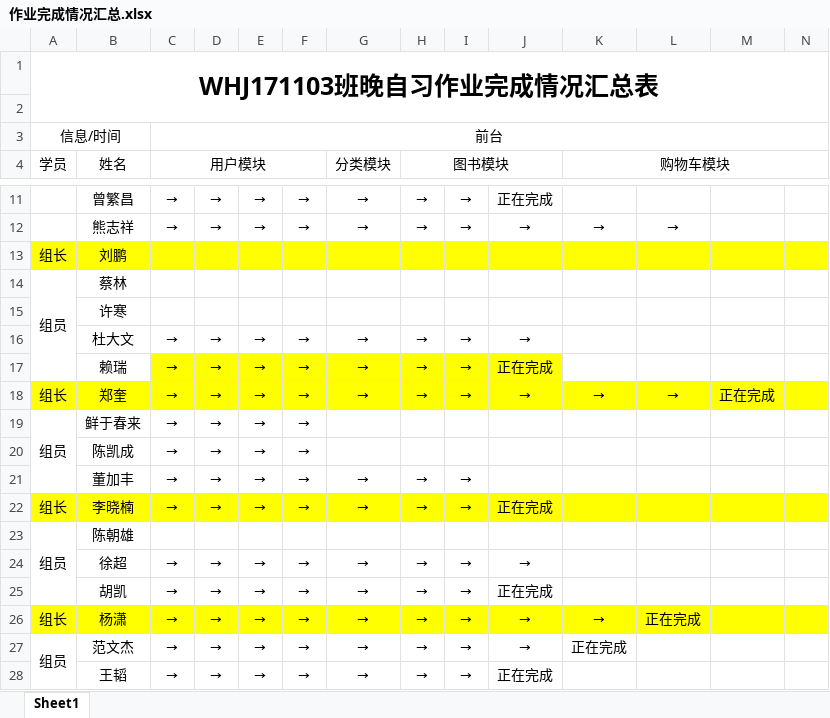
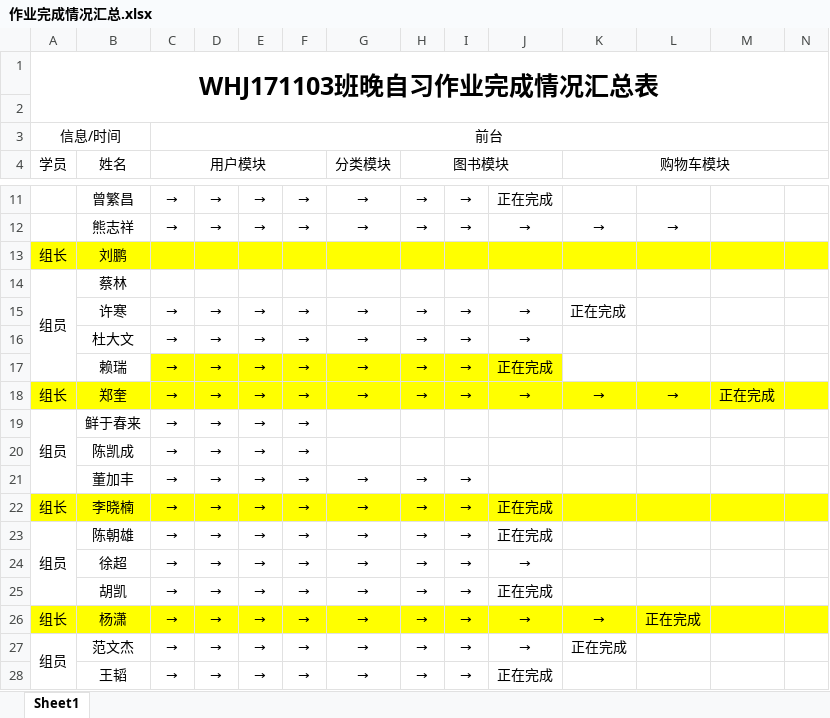
Before and after one commit to Larry21gram/BJT, an Excel workbook: 作业完成情况汇总.xlsx, sheet Sheet1, drawn as a sheet; only a part is shown, gaps mark what is left out; values as stored, in another font and other column widths than the file's, no borders; the diff names each change by its address in the sheet, - before the commit and + after, or states it on an @@ line.

```diff
--- a/作业完成情况汇总.xlsx (sheet Sheet1)
+++ b/作业完成情况汇总.xlsx (sheet Sheet1)
-C15 (用户模块): (empty)
+C15 (用户模块): →
-D15: (empty)
+D15: →
-E15: (empty)
+E15: →
-F15: (empty)
+F15: →
-G15 (分类模块): (empty)
+G15 (分类模块): →
-H15 (图书模块): (empty)
+H15 (图书模块): →
-I15: (empty)
+I15: →
-J15: (empty)
+J15: →
-K15 (购物车模块): (empty)
+K15 (购物车模块): 正在完成
-C23 (用户模块): (empty)
+C23 (用户模块): →
-D23: (empty)
+D23: →
-E23: (empty)
+E23: →
-F23: (empty)
+F23: →
-G23 (分类模块): (empty)
+G23 (分类模块): →
-H23 (图书模块): (empty)
+H23 (图书模块): →
-I23: (empty)
+I23: →
-J23: (empty)
+J23: 正在完成
```
